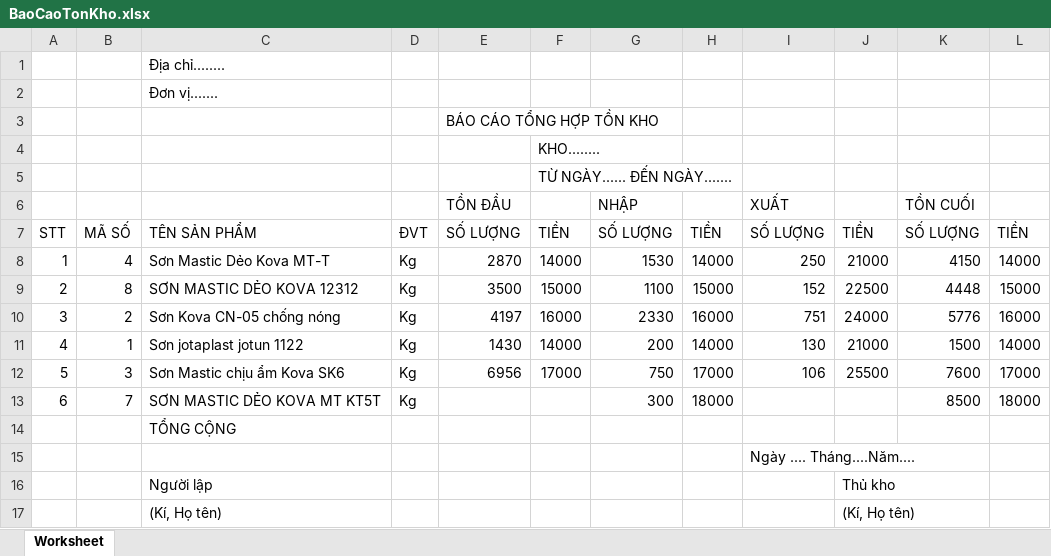
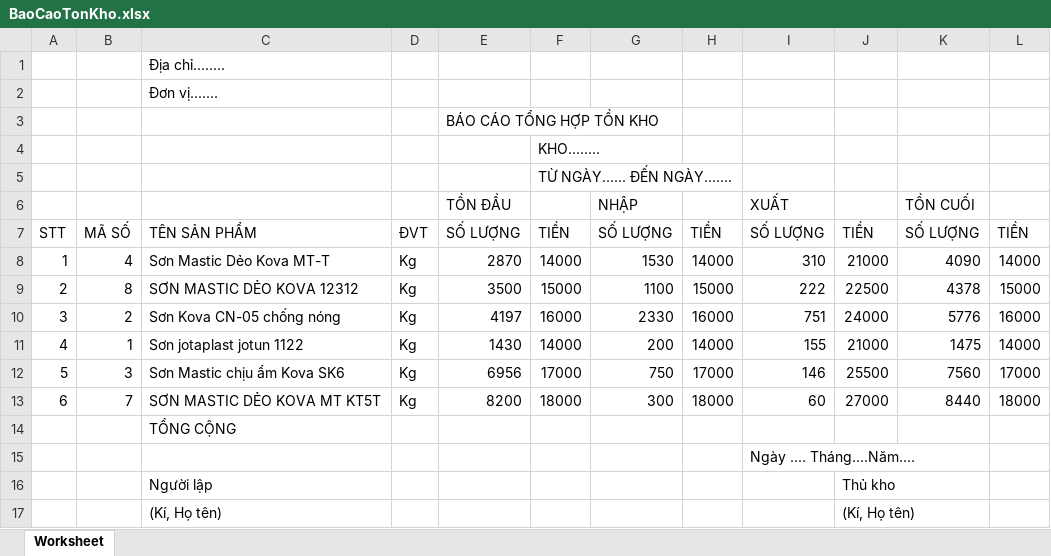
Before and after one commit to akirahani/DoAn, an Excel workbook: public/BaoCaoTonKho.xlsx, sheet Worksheet, drawn as a sheet; values as stored, in another font and other column widths than the file's, no borders; the diff names each change by its address in the sheet, - before the commit and + after, or states it on an @@ line.

```diff
--- a/public/BaoCaoTonKho.xlsx (sheet Worksheet)
+++ b/public/BaoCaoTonKho.xlsx (sheet Worksheet)
-I8: 250
+I8: 310
-K8: 4150
+K8: 4090
-I9: 152
+I9: 222
-K9: 4448
+K9: 4378
-I11: 130
+I11: 155
-K11: 1500
+K11: 1475
-I12: 106
+I12: 146
-K12: 7600
+K12: 7560
-E13: (empty)
+E13: 8200
-F13: (empty)
+F13: 18000
-I13: (empty)
+I13: 60
-J13: (empty)
+J13: 27000
-K13: 8500
+K13: 8440
```
Also changed, not shown: 3 other files.
